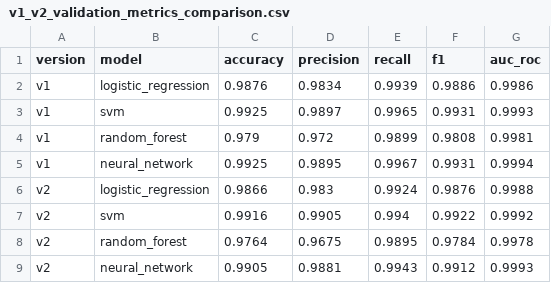
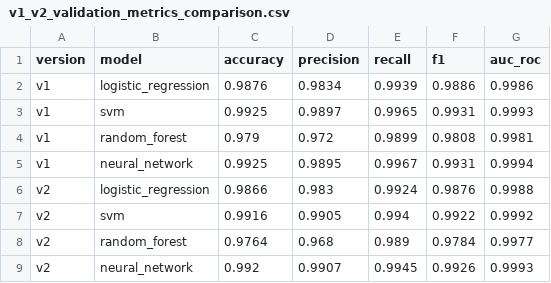
Before and after one commit to SmridhVarma/Fake-News-Detection-Agent, a CSV file: evaluation_outputs/comparison/v1_v2_validation_metrics_comparison.csv, drawn as a sheet.

```diff
--- a/evaluation_outputs/comparison/v1_v2_validation_metrics_comparison.csv
+++ b/evaluation_outputs/comparison/v1_v2_validation_metrics_comparison.csv
@@ -7,3 +7,3 @@ v2,logistic_regression,0.9866,0.983,0.9924,0.9876,0.9988
 v2,svm,0.9916,0.9905,0.994,0.9922,0.9992
-v2,random_forest,0.9764,0.9675,0.9895,0.9784,0.9978
-v2,neural_network,0.9905,0.9881,0.9943,0.9912,0.9993
+v2,random_forest,0.9764,0.968,0.989,0.9784,0.9977
+v2,neural_network,0.992,0.9907,0.9945,0.9926,0.9993
```
Also changed, not shown: evaluation_outputs/comparison/v1_v2_test_metrics_comparison.csv, evaluation_outputs/v2/basic_v2_metrics_summary.csv, 14 other files.
